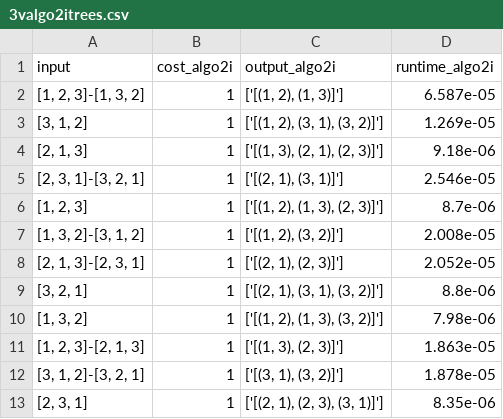
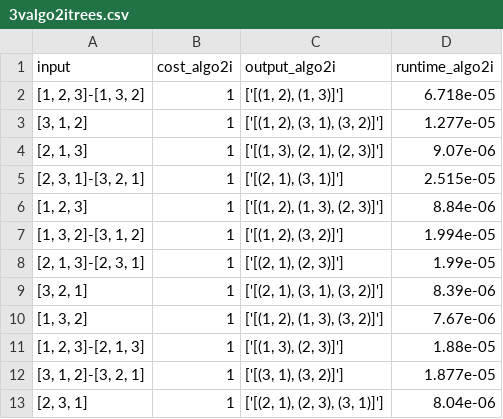
Before and after one commit to cjgsongsong/cs199aclthesis, a CSV file: results/3valgo2itrees.csv, drawn as a sheet.

```diff
--- a/results/3valgo2itrees.csv
+++ b/results/3valgo2itrees.csv
@@ -1,13 +1,13 @@
 input,cost_algo2i,output_algo2i,runtime_algo2i
-"[1, 2, 3]-[1, 3, 2]",1,"['[(1, 2), (1, 3)]']",6.587e-05
-"[3, 1, 2]",1,"['[(1, 2), (3, 1), (3, 2)]']",1.269e-05
-"[2, 1, 3]",1,"['[(1, 3), (2, 1), (2, 3)]']",9.18e-06
-"[2, 3, 1]-[3, 2, 1]",1,"['[(2, 1), (3, 1)]']",2.546e-05
-"[1, 2, 3]",1,"['[(1, 2), (1, 3), (2, 3)]']",8.7e-06
-"[1, 3, 2]-[3, 1, 2]",1,"['[(1, 2), (3, 2)]']",2.008e-05
-"[2, 1, 3]-[2, 3, 1]",1,"['[(2, 1), (2, 3)]']",2.052e-05
-"[3, 2, 1]",1,"['[(2, 1), (3, 1), (3, 2)]']",8.8e-06
-"[1, 3, 2]",1,"['[(1, 2), (1, 3), (3, 2)]']",7.98e-06
-"[1, 2, 3]-[2, 1, 3]",1,"['[(1, 3), (2, 3)]']",1.863e-05
-"[3, 1, 2]-[3, 2, 1]",1,"['[(3, 1), (3, 2)]']",1.878e-05
-"[2, 3, 1]",1,"['[(2, 1), (2, 3), (3, 1)]']",8.35e-06
+"[1, 2, 3]-[1, 3, 2]",1,"['[(1, 2), (1, 3)]']",6.718e-05
+"[3, 1, 2]",1,"['[(1, 2), (3, 1), (3, 2)]']",1.277e-05
+"[2, 1, 3]",1,"['[(1, 3), (2, 1), (2, 3)]']",9.07e-06
+"[2, 3, 1]-[3, 2, 1]",1,"['[(2, 1), (3, 1)]']",2.515e-05
+"[1, 2, 3]",1,"['[(1, 2), (1, 3), (2, 3)]']",8.84e-06
+"[1, 3, 2]-[3, 1, 2]",1,"['[(1, 2), (3, 2)]']",1.994e-05
+"[2, 1, 3]-[2, 3, 1]",1,"['[(2, 1), (2, 3)]']",1.99e-05
+"[3, 2, 1]",1,"['[(2, 1), (3, 1), (3, 2)]']",8.39e-06
+"[1, 3, 2]",1,"['[(1, 2), (1, 3), (3, 2)]']",7.67e-06
+"[1, 2, 3]-[2, 1, 3]",1,"['[(1, 3), (2, 3)]']",1.88e-05
+"[3, 1, 2]-[3, 2, 1]",1,"['[(3, 1), (3, 2)]']",1.877e-05
+"[2, 3, 1]",1,"['[(2, 1), (2, 3), (3, 1)]']",8.04e-06
```
Also changed, not shown: results/3valgo1.csv, results/3valgo2i.csv, 11 other files.
